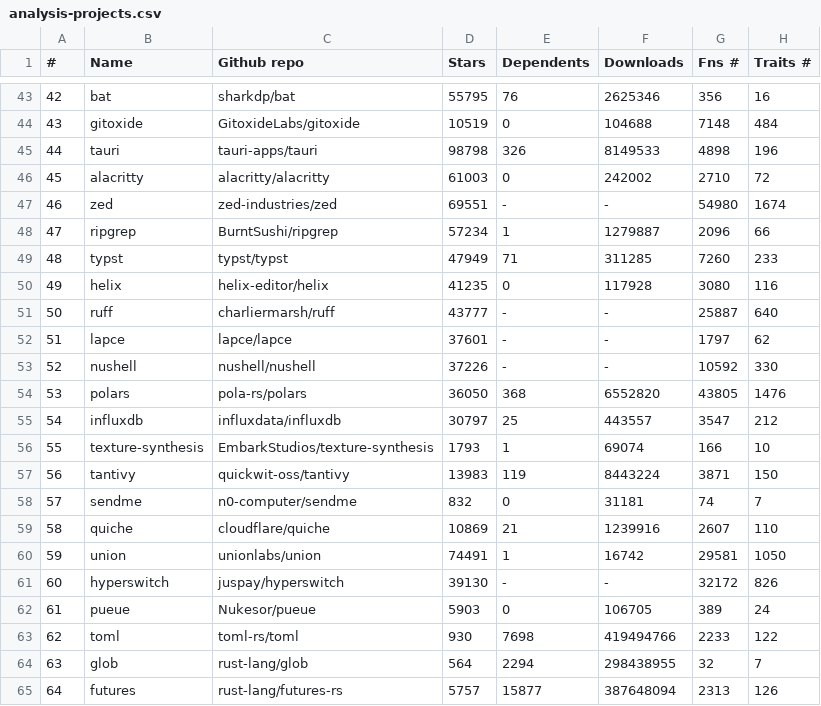
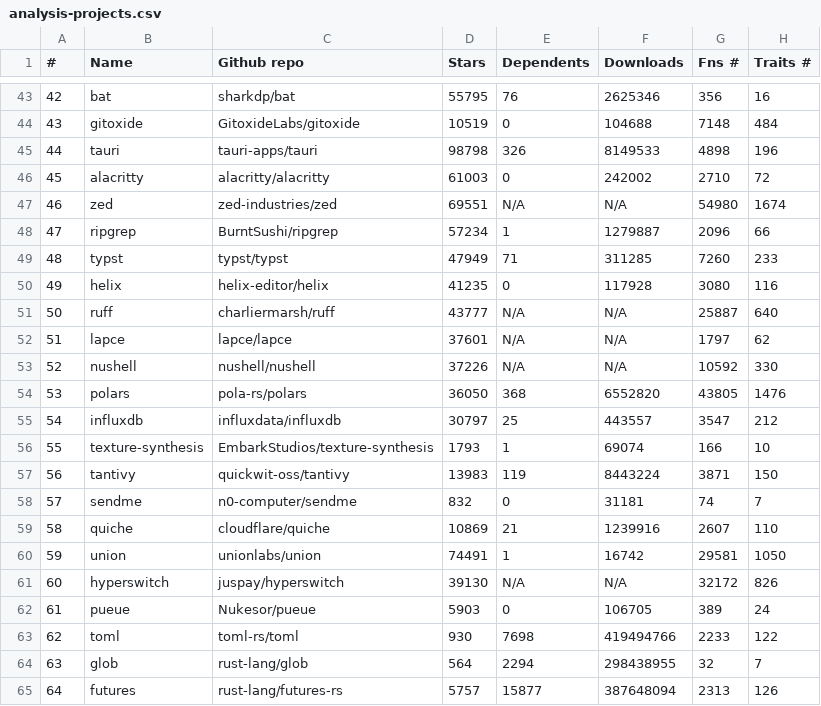
Before and after one commit to Ceratosenzaf/thesis, a CSV file: code/csv/analysis-projects.csv, drawn as a sheet; only a part is shown, gaps mark what is left out.

Commit message:
fix: chapter 5 tables

```diff
--- a/code/csv/analysis-projects.csv
+++ b/code/csv/analysis-projects.csv
@@ -46,3 +46,3 @@
 45,alacritty,alacritty/alacritty,61003,0,242002,2710,72
-46,zed,zed-industries/zed,69551,-,-,54980,1674
+46,zed,zed-industries/zed,69551,N/A,N/A,54980,1674
 47,ripgrep,BurntSushi/ripgrep,57234,1,1279887,2096,66
@@ -50,5 +50,5 @@
 49,helix,helix-editor/helix,41235,0,117928,3080,116
-50,ruff,charliermarsh/ruff,43777,-,-,25887,640
-51,lapce,lapce/lapce,37601,-,-,1797,62
-52,nushell,nushell/nushell,37226,-,-,10592,330
+50,ruff,charliermarsh/ruff,43777,N/A,N/A,25887,640
+51,lapce,lapce/lapce,37601,N/A,N/A,1797,62
+52,nushell,nushell/nushell,37226,N/A,N/A,10592,330
 53,polars,pola-rs/polars,36050,368,6552820,43805,1476
@@ -60,3 +60,3 @@
 59,union,unionlabs/union,74491,1,16742,29581,1050
-60,hyperswitch,juspay/hyperswitch,39130,-,-,32172,826
+60,hyperswitch,juspay/hyperswitch,39130,N/A,N/A,32172,826
 61,pueue,Nukesor/pueue,5903,0,106705,389,24
```
Also changed, not shown: 4 other files.
